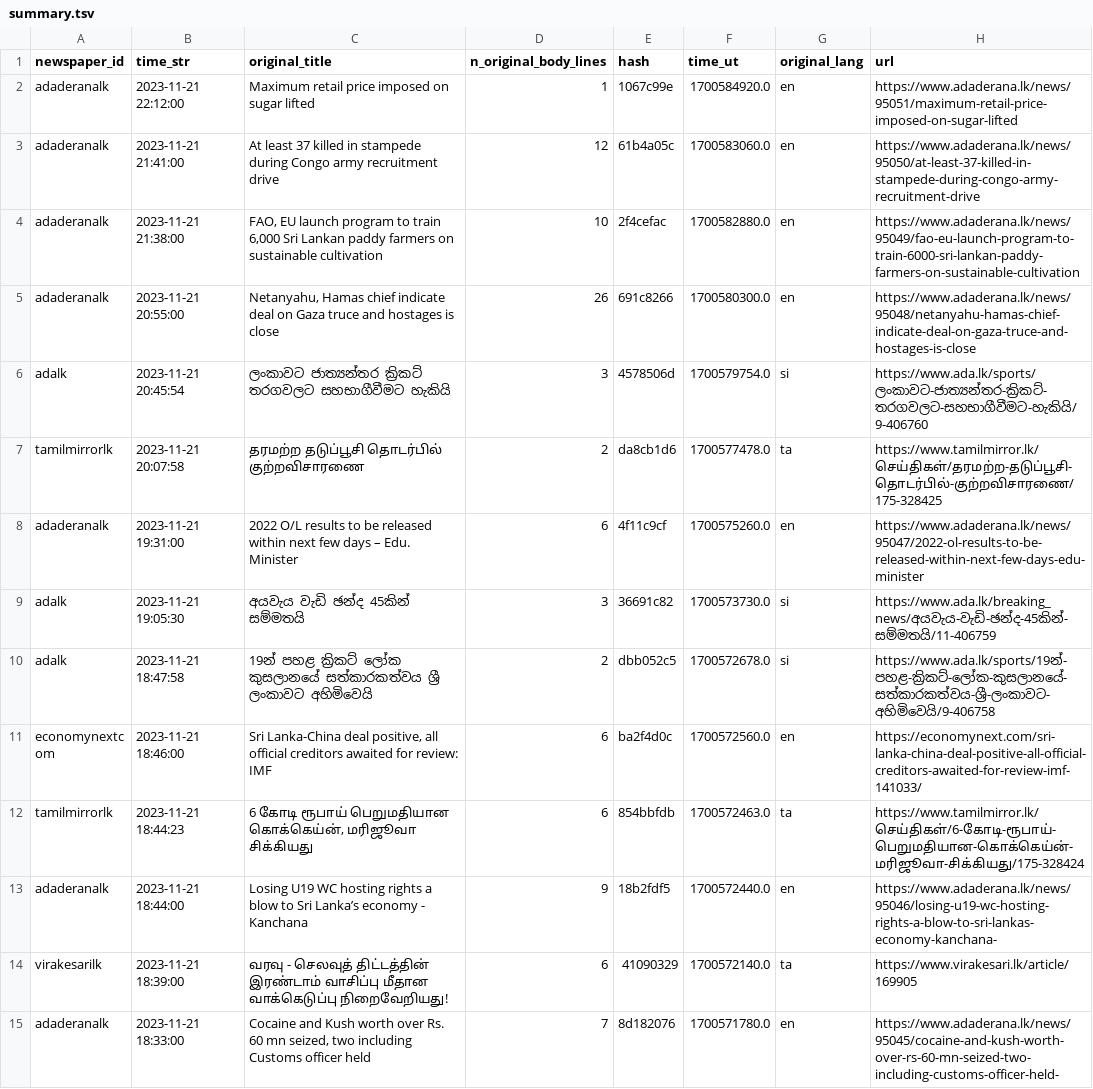
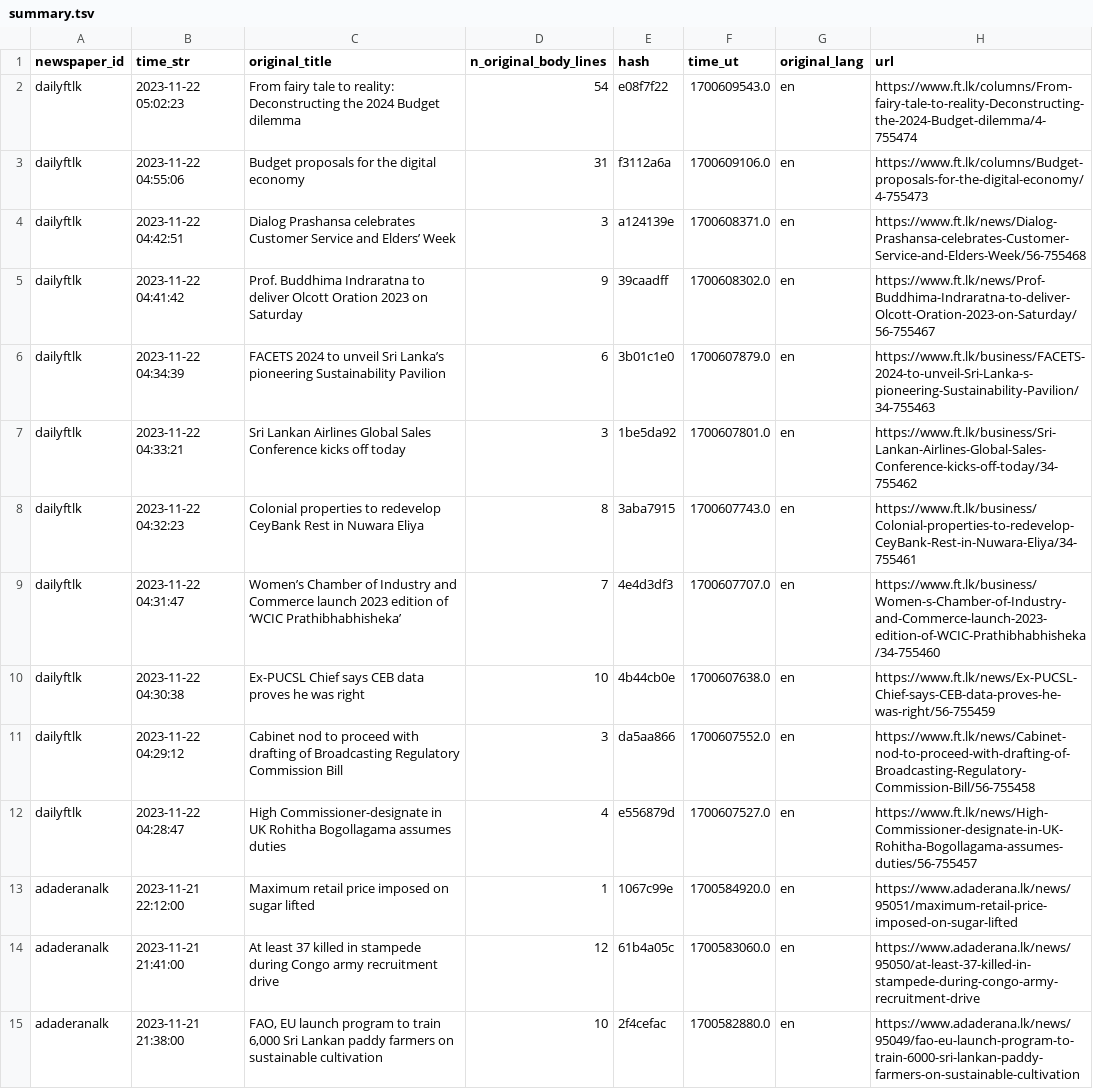
Before and after one commit to nuuuwan/news_lk3_data, a TSV file: reports/summary.tsv, drawn as a sheet; only a part is shown; the shorter side is filled out with more unchanged rows; the diff names each change by its address in the sheet, - before the commit and + after, or states it on an @@ line.

Commit message:
Uploaded reports

```diff
--- a/reports/summary.tsv
+++ b/reports/summary.tsv
+row 2: dailyftlk | 2023-11-22 05:02:23 | From fairy tale to reality: Deconstructing the 2024 Budget dilemma | 54 | e08f7f22 | 1700609543.0 | en | https://www.ft.lk/columns/From-fairy-tale-to-reality-Deconstructing-the-2024-Budget-dilemma/4-755474
+row 3: dailyftlk | 2023-11-22 04:55:06 | Budget proposals for the digital economy | 31 | f3112a6a | 1700609106.0 | en | https://www.ft.lk/columns/Budget-proposals-for-the-digital-economy/4-755473
+row 4: dailyftlk | 2023-11-22 04:42:51 | Dialog Prashansa celebrates Customer Service and Elders’ Week | 3 | a124139e | 1700608371.0 | en | https://www.ft.lk/news/Dialog-Prashansa-celebrates-Customer-Service-and-Elders-Week/56-755468
+row 5: dailyftlk | 2023-11-22 04:41:42 | Prof. Buddhima Indraratna to deliver Olcott Oration 2023 on Saturday | 9 | 39caadff | 1700608302.0 | en | https://www.ft.lk/news/Prof-Buddhima-Indraratna-to-deliver-Olcott-Oration-2023-on-Saturday/56-755467
+row 6: dailyftlk | 2023-11-22 04:34:39 | FACETS 2024 to unveil Sri Lanka’s pioneering Sustainability Pavilion | 6 | 3b01c1e0 | 1700607879.0 | en | https://www.ft.lk/business/FACETS-2024-to-unveil-Sri-Lanka-s-pioneering-Sustainability-Pavilion/34-755463
+row 7: dailyftlk | 2023-11-22 04:33:21 | Sri Lankan Airlines Global Sales Conference kicks off today | 3 | 1be5da92 | 1700607801.0 | en | https://www.ft.lk/business/Sri-Lankan-Airlines-Global-Sales-Conference-kicks-off-today/34-755462
+row 8: dailyftlk | 2023-11-22 04:32:23 | Colonial properties to redevelop CeyBank Rest in Nuwara Eliya | 8 | 3aba7915 | 1700607743.0 | en | https://www.ft.lk/business/Colonial-properties-to-redevelop-CeyBank-Rest-in-Nuwara-Eliya/34-755461
+row 9: dailyftlk | 2023-11-22 04:31:47 | Women’s Chamber of Industry and Commerce launch 2023 edition of ‘WCIC Prathibhabhisheka’ | 7 | 4e4d3df3 | 1700607707.0 | en | https://www.ft.lk/business/Women-s-Chamber-of-Industry-and-Commerce-launch-2023-edition-of-WCIC-Prathibhabhisheka/34-755460
+row 10: dailyftlk | 2023-11-22 04:30:38 | Ex-PUCSL Chief says CEB data proves he was right | 10 | 4b44cb0e | 1700607638.0 | en | https://www.ft.lk/news/Ex-PUCSL-Chief-says-CEB-data-proves-he-was-right/56-755459
+row 11: dailyftlk | 2023-11-22 04:29:12 | Cabinet nod to proceed with drafting of Broadcasting Regulatory Commission Bill | 3 | da5aa866 | 1700607552.0 | en | https://www.ft.lk/news/Cabinet-nod-to-proceed-with-drafting-of-Broadcasting-Regulatory-Commission-Bill/56-755458
+row 12: dailyftlk | 2023-11-22 04:28:47 | High Commissioner-designate in UK Rohitha Bogollagama assumes duties | 4 | e556879d | 1700607527.0 | en | https://www.ft.lk/news/High-Commissioner-designate-in-UK-Rohitha-Bogollagama-assumes-duties/56-755457
```
Also changed, not shown: 1 other file.
